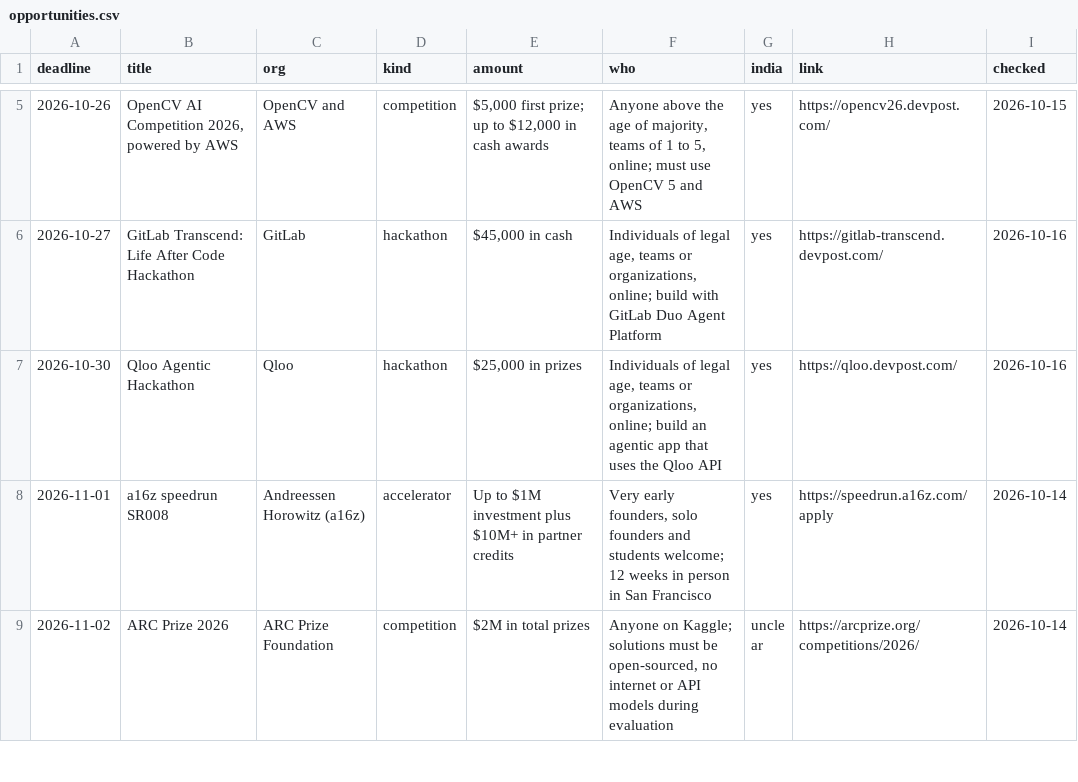
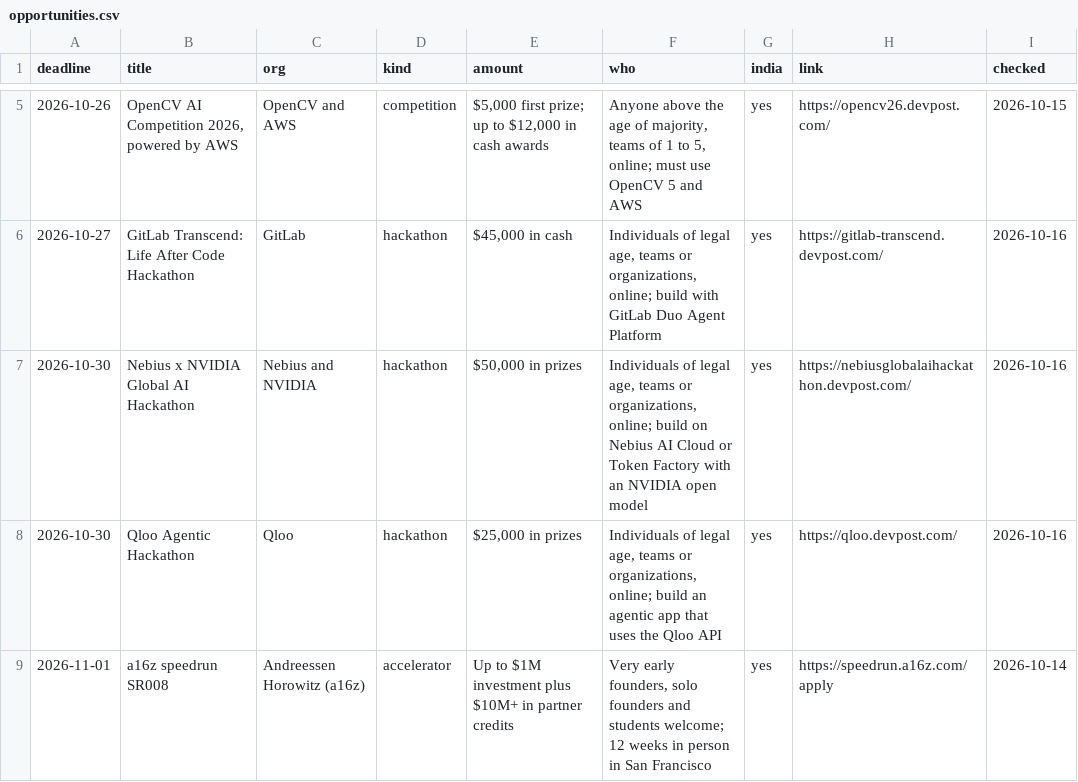
Before and after one commit to anurag629/opportunities, a CSV file: opportunities.csv, drawn as a sheet; only a part is shown, gaps mark what is left out; the shorter side is filled out with more unchanged rows.

Commit message:
Update: 15 open opportunities (2026-10-16)

```diff
--- a/opportunities.csv
+++ b/opportunities.csv
@@ -6,2 +6,3 @@ deadline,title,org,kind,amount,who,india,link,checked
 2026-10-27,GitLab Transcend: Life After Code Hackathon,GitLab,hackathon,"$45,000 in cash","Individuals of legal age, teams or organizations, online; build with GitLab Duo Agent Platform",yes,https://gitlab-transcend.devpost.com/,2026-10-16
+2026-10-30,Nebius x NVIDIA Global AI Hackathon,Nebius and NVIDIA,hackathon,"$50,000 in prizes","Individuals of legal age, teams or organizations, online; build on Nebius AI Cloud or Token Factory with an NVIDIA open model",yes,https://nebiusglobalaihackathon.devpost.com/,2026-10-16
 2026-10-30,Qloo Agentic Hackathon,Qloo,hackathon,"$25,000 in prizes","Individuals of legal age, teams or organizations, online; build an agentic app that uses the Qloo API",yes,https://qloo.devpost.com/,2026-10-16
```
Also changed, not shown: 2 other files.
